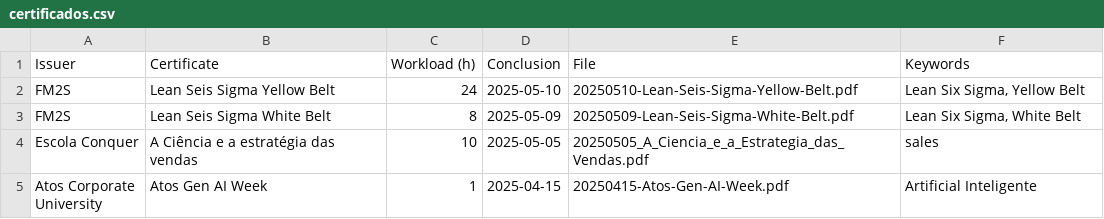
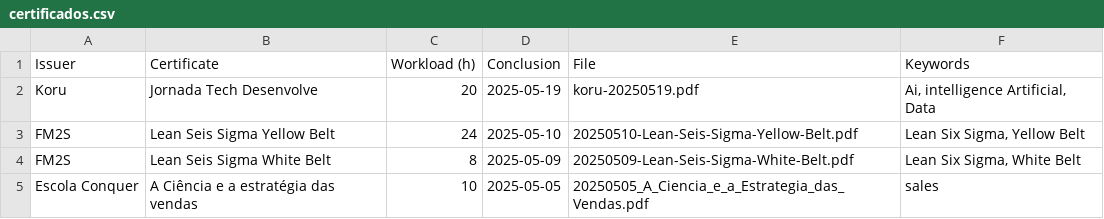
Before and after one commit to georgemaia/certificados-repo, a CSV file: files/certificados.csv, drawn as a sheet; only a part is shown; the shorter side is filled out with more unchanged rows; the diff names each change by its address in the sheet, - before the commit and + after, or states it on an @@ line.

Commit message:
Jornada Tech Desenvolve

```diff
--- a/files/certificados.csv
+++ b/files/certificados.csv
+row 2: Koru | Jornada Tech Desenvolve | 20 | 2025-05-19 | koru-20250519.pdf | Ai, intelligence Artificial, Data
```
Also changed, not shown: 1 other file.
